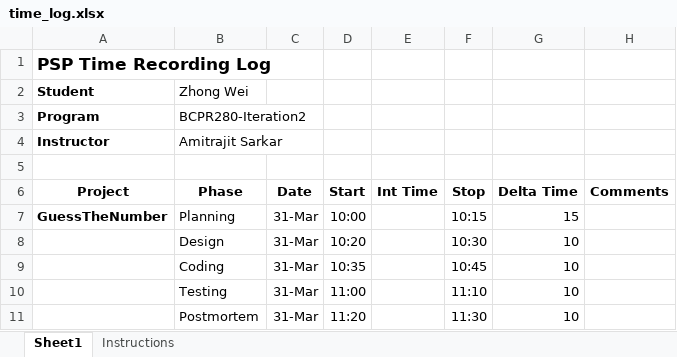
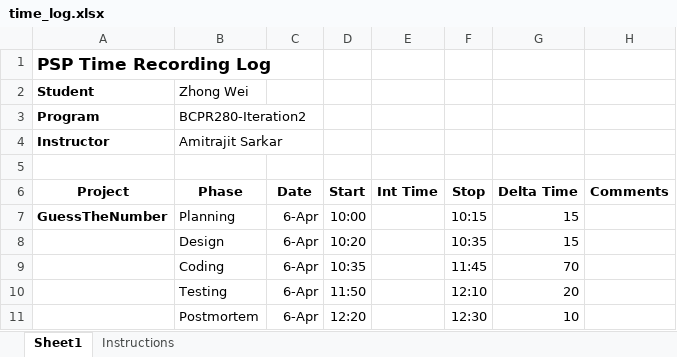
Before and after one commit to shukebeta/BCPR280, an Excel workbook: Assignment1-guess-number/Iteration3/document/time_log.xlsx, sheet Sheet1, drawn as a sheet; values as stored, in another font and other column widths than the file's, no borders; the diff names each change by its address in the sheet, - before the commit and + after, or states it on an @@ line.

```diff
--- a/Assignment1-guess-number/Iteration3/document/time_log.xlsx (sheet Sheet1)
+++ b/Assignment1-guess-number/Iteration3/document/time_log.xlsx (sheet Sheet1)
-C7:C11 (Date): 31-Mar
+C7:C11 (Date): 6-Apr
-F8 (Stop): 10:30
+F8 (Stop): 10:35
-G8 (Delta Time): 10
+G8 (Delta Time): 15
-F9 (Stop): 10:45
+F9 (Stop): 11:45
-G9 (Delta Time): 10
+G9 (Delta Time): 70
-D10 (Start): 11:00
+D10 (Start): 11:50
-F10 (Stop): 11:10
+F10 (Stop): 12:10
-G10 (Delta Time): 10
+G10 (Delta Time): 20
-D11 (Start): 11:20
+D11 (Start): 12:20
-F11 (Stop): 11:30
+F11 (Stop): 12:30
```
Also changed, not shown: Assignment1-guess-number/Iteration3/document/defect_log.xlsx, Assignment1-guess-number/Iteration4/document/defect_log.xlsx, 2 other files.
